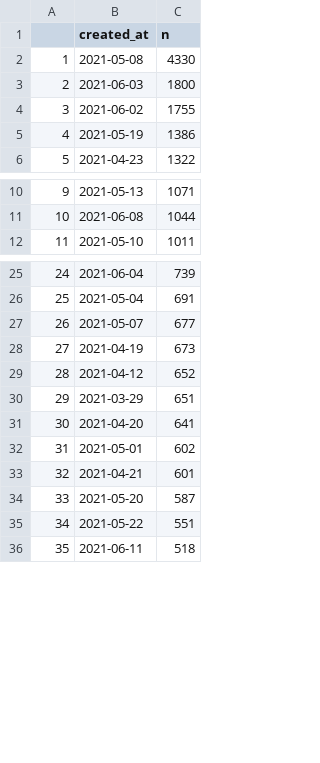
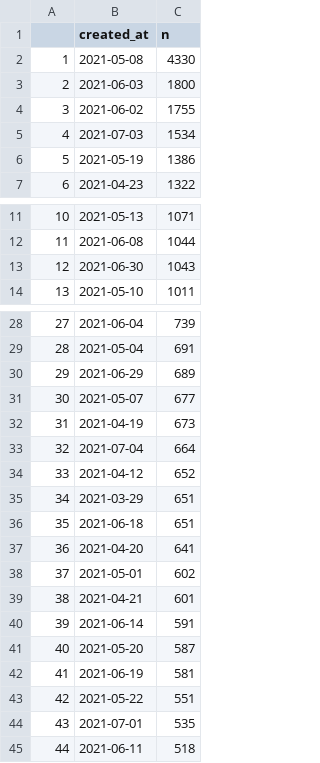
Before and after one commit to adamoxford/mgtweets, a CSV file: dayTweets.csv, drawn as a sheet; only a part is shown, gaps mark what is left out; addresses are those after the commit; the diff covers the shown part only; the diff names each change by its address in the sheet, - before the commit and + after, or states it on an @@ line.

```diff
--- a/dayTweets.csv
+++ b/dayTweets.csv
+row 5: 4 | 2021-07-03 | 1534
@@ column A renumbered between rows 6 and 93 @@
+row 13: 12 | 2021-06-30 | 1043
+row 30: 29 | 2021-06-29 | 689
+row 33: 32 | 2021-07-04 | 664
+row 36: 35 | 2021-06-18 | 651
+row 40: 39 | 2021-06-14 | 591
+row 42: 41 | 2021-06-19 | 581
+row 44: 43 | 2021-07-01 | 535
```
Also changed, not shown: 10 added rows and 3 removed rows elsewhere in this file.
